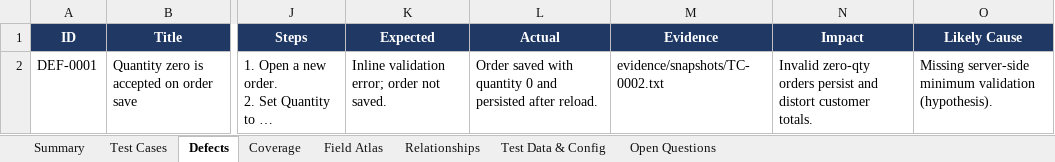
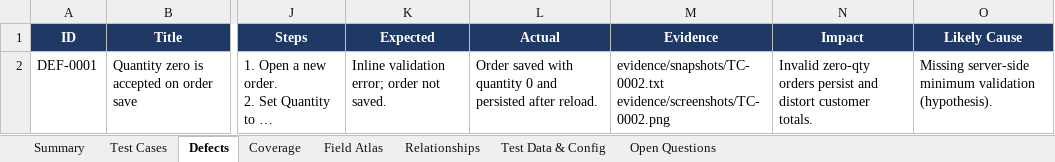
Before and after one commit to AffanKhan007/blackbox-ui-qa, an Excel workbook: examples/demo_report.xlsx, sheet Defects, drawn as a sheet; only a part is shown, gaps mark what is left out; long unchanged cells end in …; values as stored, in another font and other column widths than the file's, no borders; ↵ is a line break in a cell; the diff names each change by its address in the sheet, - before the commit and + after, or states it on an @@ line.

```diff
--- a/examples/demo_report.xlsx (sheet Defects)
+++ b/examples/demo_report.xlsx (sheet Defects)
-M2 (Evidence): evidence/snapshots/TC-0002.txt
+M2 (Evidence): evidence/snapshots/TC-0002.txt ↵ evidence/screenshots/TC-0002.png
```
Also changed, not shown: sheet Test Cases, sheet Summary, 22 other files.
